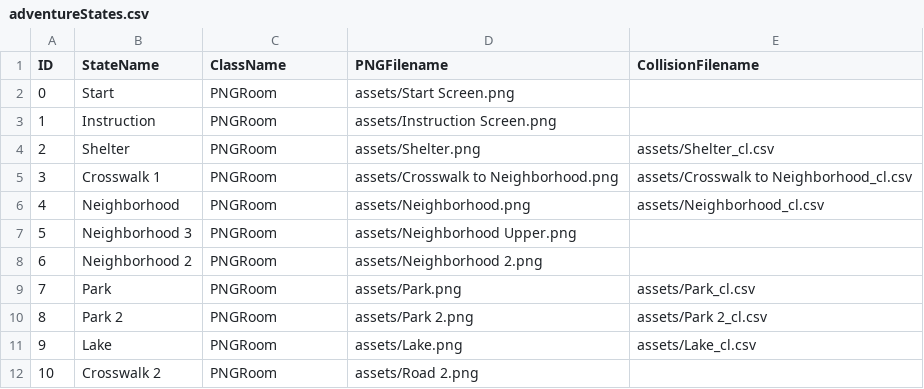
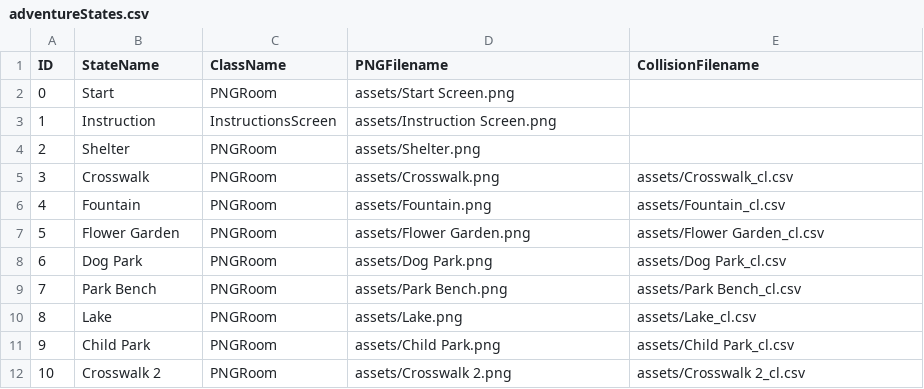
Before and after one commit to sophialadwiniec/Project02, a CSV file: data/adventureStates.csv, drawn as a sheet.

```diff
--- a/data/adventureStates.csv
+++ b/data/adventureStates.csv
@@ -2,11 +2,11 @@ ID,StateName,ClassName,PNGFilename,CollisionFilename
 0,Start,PNGRoom,assets/Start Screen.png,
-1,Instruction,PNGRoom,assets/Instruction Screen.png,
-2,Shelter,PNGRoom,assets/Shelter.png,assets/Shelter_cl.csv
-3,Crosswalk 1,PNGRoom,assets/Crosswalk to Neighborhood.png,assets/Crosswalk to Neighborhood_cl.csv
-4,Neighborhood,PNGRoom,assets/Neighborhood.png,assets/Neighborhood_cl.csv
-5,Neighborhood 3,PNGRoom,assets/Neighborhood Upper.png,
-6,Neighborhood 2,PNGRoom,assets/Neighborhood 2.png,
-7,Park,PNGRoom,assets/Park.png,assets/Park_cl.csv
-8,Park 2,PNGRoom,assets/Park 2.png,assets/Park 2_cl.csv
-9,Lake,PNGRoom,assets/Lake.png,assets/Lake_cl.csv
-10,Crosswalk 2,PNGRoom,assets/Road 2.png,
+1,Instruction,InstructionsScreen,assets/Instruction Screen.png,
+2,Shelter,PNGRoom,assets/Shelter.png,
+3,Crosswalk ,PNGRoom,assets/Crosswalk.png,assets/Crosswalk_cl.csv
+4,Fountain,PNGRoom,assets/Fountain.png,assets/Fountain_cl.csv
+5,Flower Garden,PNGRoom,assets/Flower Garden.png,assets/Flower Garden_cl.csv
+6,Dog Park,PNGRoom,assets/Dog Park.png,assets/Dog Park_cl.csv
+7,Park Bench,PNGRoom,assets/Park Bench.png,assets/Park Bench_cl.csv
+8,Lake,PNGRoom,assets/Lake.png,assets/Lake_cl.csv
+9,Child Park,PNGRoom,assets/Child Park.png,assets/Child Park_cl.csv
+10,Crosswalk 2,PNGRoom,assets/Crosswalk 2.png,assets/Crosswalk 2_cl.csv
```
Also changed, not shown: data/interactionTable.csv, 39 other files.
